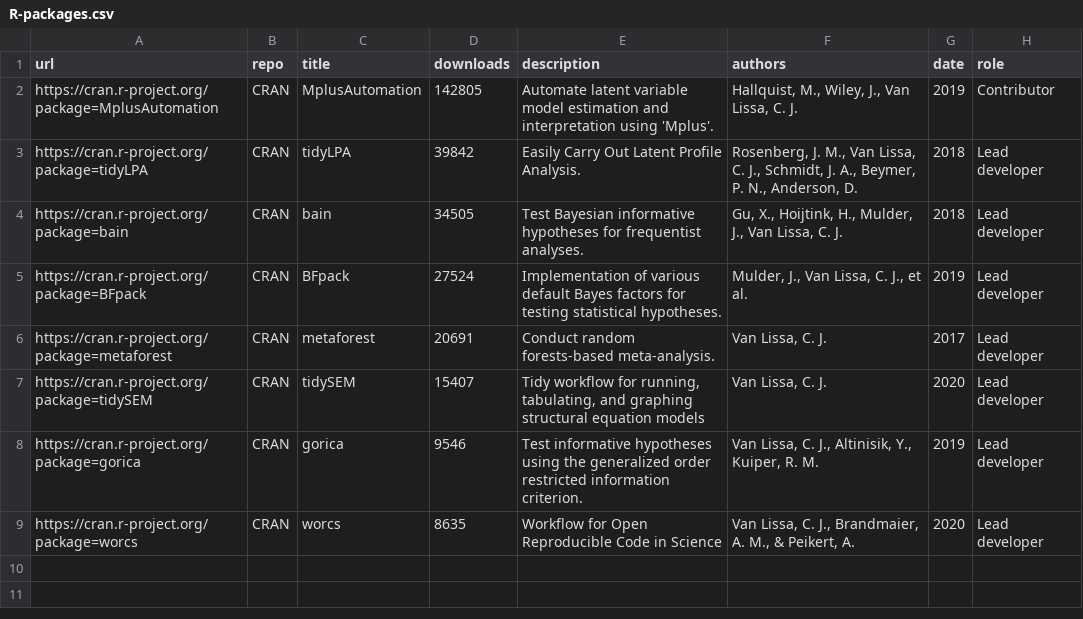
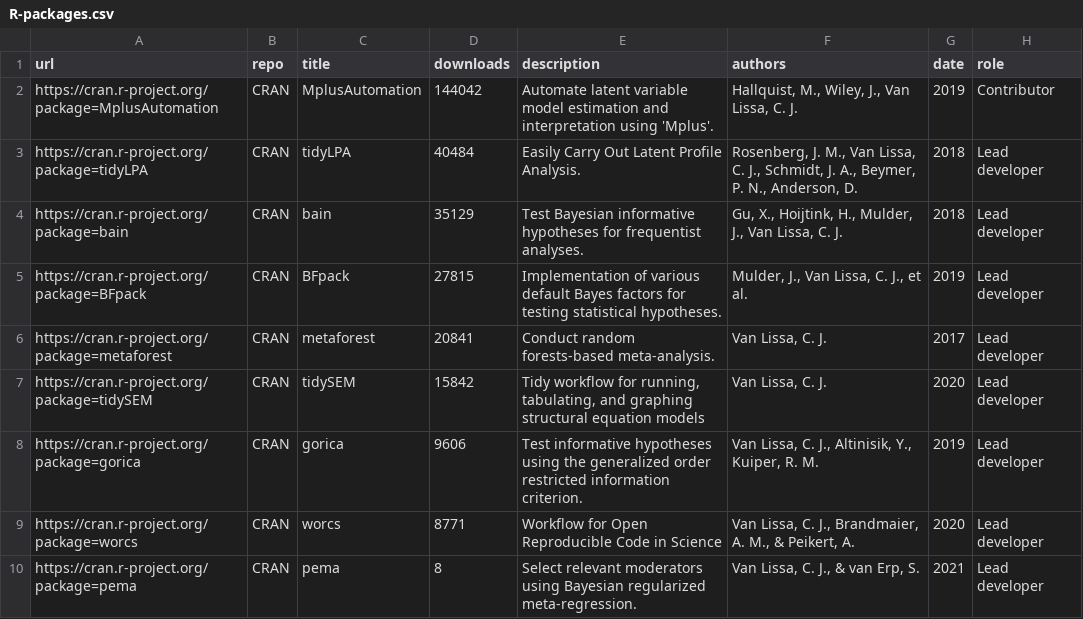
Before and after one commit to cjvanlissa/resume, a CSV file: R-packages.csv, drawn as a sheet.

```diff
--- a/R-packages.csv
+++ b/R-packages.csv
@@ -1,9 +1,10 @@
 "url","repo","title","downloads","description","authors","date","role"
-"https://cran.r-project.org/package=MplusAutomation","CRAN","MplusAutomation",142805,"Automate latent variable model estimation and interpretation using 'Mplus'.","Hallquist, M., Wiley, J., Van Lissa, C. J.",2019,"Contributor"
-"https://cran.r-project.org/package=tidyLPA","CRAN","tidyLPA",39842,"Easily Carry Out Latent Profile Analysis.","Rosenberg, J. M., Van Lissa, C. J., Schmidt, J. A., Beymer, P. N., Anderson, D.",2018,"Lead developer"
-"https://cran.r-project.org/package=bain","CRAN","bain",34505,"Test Bayesian informative hypotheses for frequentist analyses.","Gu, X., Hoijtink, H., Mulder, J., Van Lissa, C. J.",2018,"Lead developer"
-"https://cran.r-project.org/package=BFpack","CRAN","BFpack",27524,"Implementation of various default Bayes factors for testing statistical hypotheses.","Mulder, J., Van Lissa, C. J., et al.",2019,"Lead developer"
-"https://cran.r-project.org/package=metaforest","CRAN","metaforest",20691,"Conduct random forests-based meta-analysis.","Van Lissa, C. J.",2017,"Lead developer"
-"https://cran.r-project.org/package=tidySEM","CRAN","tidySEM",15407,"Tidy workflow for running, tabulating, and graphing structural equation models","Van Lissa, C. J.",2020,"Lead developer"
-"https://cran.r-project.org/package=gorica","CRAN","gorica",9546,"Test informative hypotheses using the generalized order restricted information criterion.","Van Lissa, C. J., Altinisik, Y., Kuiper, R. M.",2019,"Lead developer"
-"https://cran.r-project.org/package=worcs","CRAN","worcs",8635,"Workflow for Open Reproducible Code in Science","Van Lissa, C. J., Brandmaier, A. M., & Peikert, A.",2020,"Lead developer"
+"https://cran.r-project.org/package=MplusAutomation","CRAN","MplusAutomation",144042,"Automate latent variable model estimation and interpretation using 'Mplus'.","Hallquist, M., Wiley, J., Van Lissa, C. J.",2019,"Contributor"
+"https://cran.r-project.org/package=tidyLPA","CRAN","tidyLPA",40484,"Easily Carry Out Latent Profile Analysis.","Rosenberg, J. M., Van Lissa, C. J., Schmidt, J. A., Beymer, P. N., Anderson, D.",2018,"Lead developer"
+"https://cran.r-project.org/package=bain","CRAN","bain",35129,"Test Bayesian informative hypotheses for frequentist analyses.","Gu, X., Hoijtink, H., Mulder, J., Van Lissa, C. J.",2018,"Lead developer"
+"https://cran.r-project.org/package=BFpack","CRAN","BFpack",27815,"Implementation of various default Bayes factors for testing statistical hypotheses.","Mulder, J., Van Lissa, C. J., et al.",2019,"Lead developer"
+"https://cran.r-project.org/package=metaforest","CRAN","metaforest",20841,"Conduct random forests-based meta-analysis.","Van Lissa, C. J.",2017,"Lead developer"
+"https://cran.r-project.org/package=tidySEM","CRAN","tidySEM",15842,"Tidy workflow for running, tabulating, and graphing structural equation models","Van Lissa, C. J.",2020,"Lead developer"
+"https://cran.r-project.org/package=gorica","CRAN","gorica",9606,"Test informative hypotheses using the generalized order restricted information criterion.","Van Lissa, C. J., Altinisik, Y., Kuiper, R. M.",2019,"Lead developer"
+"https://cran.r-project.org/package=worcs","CRAN","worcs",8771,"Workflow for Open Reproducible Code in Science","Van Lissa, C. J., Brandmaier, A. M., & Peikert, A.",2020,"Lead developer"
+"https://cran.r-project.org/package=pema","CRAN","pema",8,"Select relevant moderators using Bayesian regularized meta-regression.","Van Lissa, C. J., & van Erp, S.",2021,"Lead developer"
```
Also changed, not shown: My publications.csv, 5 other files.
